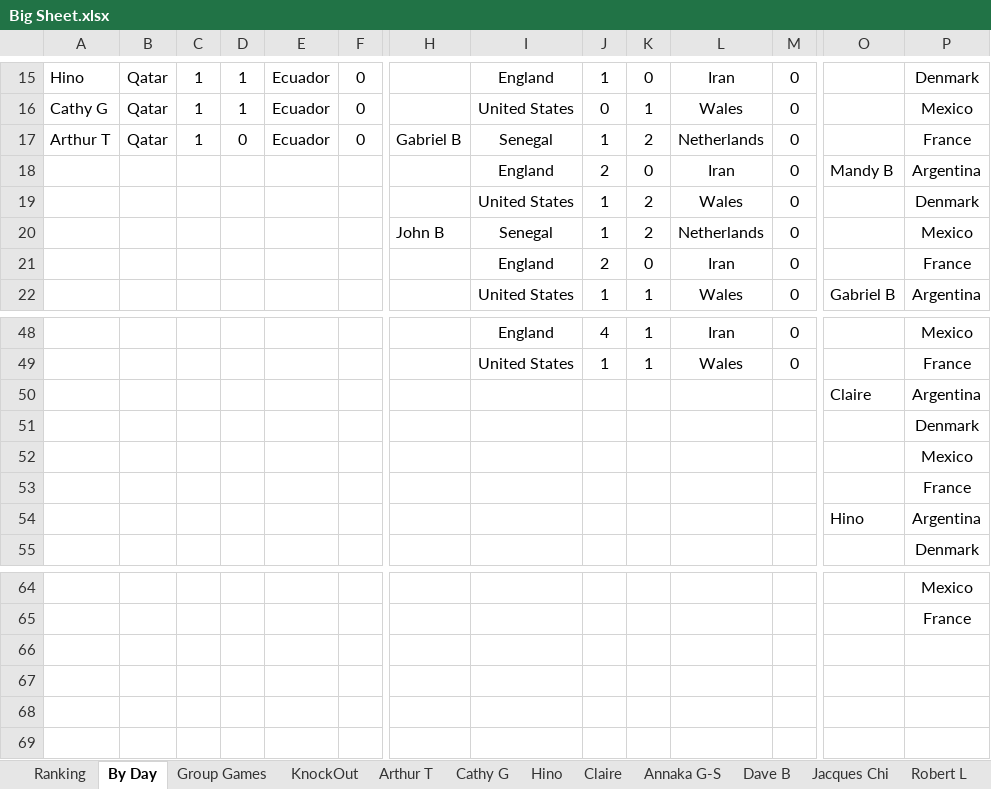
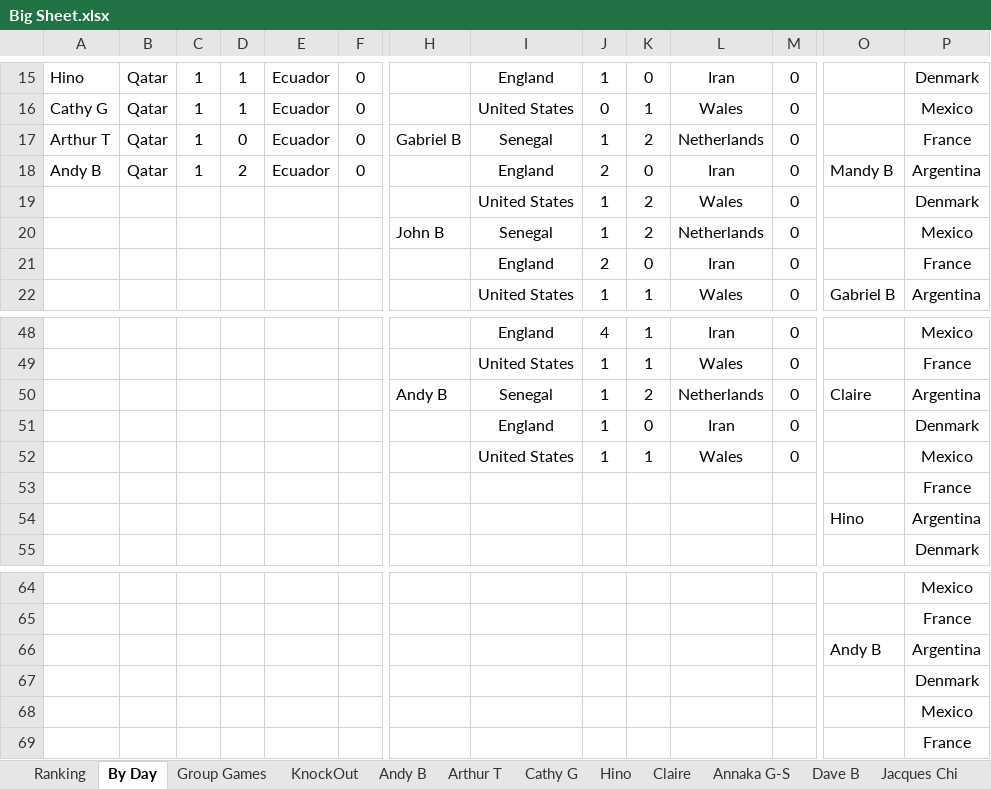
Before and after one commit to hairybloke68/FootieTake2, an Excel workbook: resources/Forms/Excel/Big Sheet.xlsx, sheet By Day, drawn as a sheet; only a part is shown, gaps mark what is left out; values as stored, in another font and other column widths than the file's, no borders; rows hold the shown columns only; the diff names each change by its address in the sheet, - before the commit and + after, or states it on an @@ line.

Commit message:
Form Update

```diff
--- a/resources/Forms/Excel/Big Sheet.xlsx (sheet By Day)
+++ b/resources/Forms/Excel/Big Sheet.xlsx (sheet By Day)
+sheet tab: Andy B
-A18: (empty)
+A18: Andy B
-B18: (empty)
+B18: Qatar
-C18: (empty)
+C18: 1
-D18: (empty)
+D18: 2
-E18: (empty)
+E18: Ecuador
-F18: (empty)
+F18: 0
-H50: (empty)
+H50: Andy B
-I50: (empty)
+I50: Senegal
-J50:J52: (empty)
+J50:J52: 1
-K50: (empty)
+K50: 2
-L50: (empty)
+L50: Netherlands
-M50:M52: (empty)
+M50:M52: 0
-I51: (empty)
+I51: England
-K51: (empty)
+K51: 0
-L51: (empty)
+L51: Iran
-I52: (empty)
+I52: United States
-K52: (empty)
+K52: 1
-L52: (empty)
+L52: Wales
+row 66:  |  |  |  |  |  |  |  |  |  |  |  | Andy B | Argentina
+row 67:  |  |  |  |  |  |  |  |  |  |  |  |  | Denmark
+row 68:  |  |  |  |  |  |  |  |  |  |  |  |  | Mexico
+row 69:  |  |  |  |  |  |  |  |  |  |  |  |  | France
```
Also changed, not shown: sheet Ranking, 5 other files.
